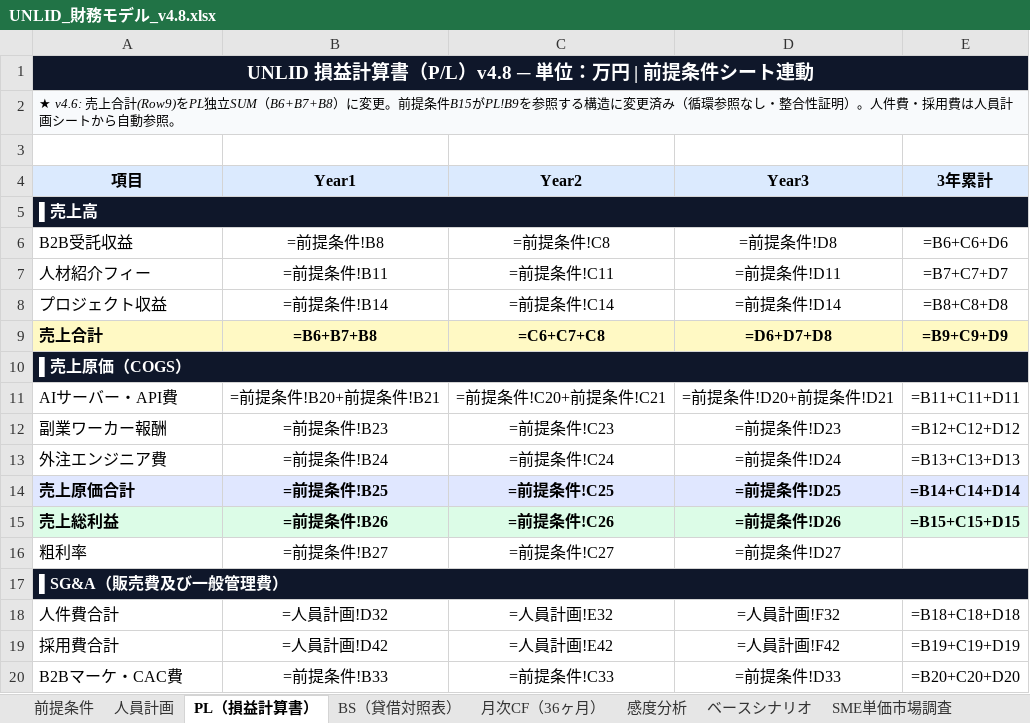
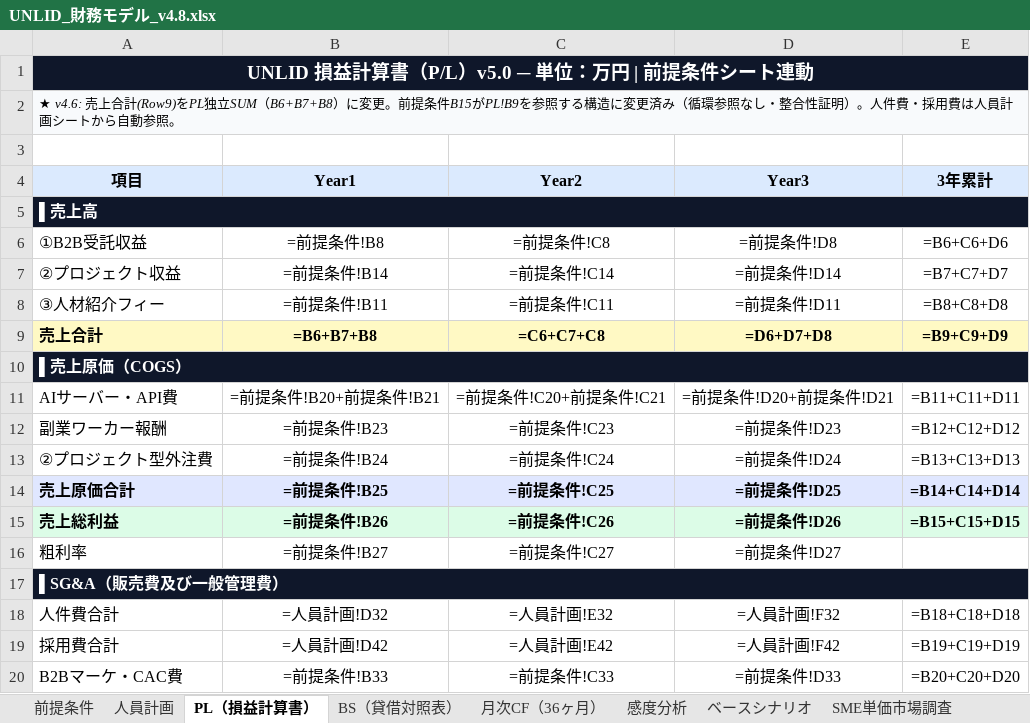
Before and after one commit to wyudao1996-collab/UNLID, an Excel workbook: financial/UNLID_財務モデル_v4.8.xlsx, sheet PL（損益計算書）, drawn as a sheet; only a part is shown; values as stored, in another font and other column widths than the file's, no borders; formulas without a stored value are shown as written; removed rows and columns are numbered as before the commit, all else as after; the diff names each change by its address in the sheet, - before the commit and + after, or states it on an @@ line.

```diff
--- a/financial/UNLID_財務モデル_v4.8.xlsx (sheet PL（損益計算書）)
+++ b/financial/UNLID_財務モデル_v4.8.xlsx (sheet PL（損益計算書）)
-A1 (項目): UNLID 損益計算書（P/L）v4.8 ─ 単位：万円 | 前提条件シート連動
+A1 (項目): UNLID 損益計算書（P/L）v5.0 ─ 単位：万円 | 前提条件シート連動
-A6 (項目): B2B受託収益
+A6 (項目): ①B2B受託収益
-row 7: 人材紹介フィー | =前提条件!B11 | =前提条件!C11 | =前提条件!D11 | =B7+C7+D7
-A7 (項目): プロジェクト収益
+A7 (項目): ②プロジェクト収益
-E7 (3年累計): =B8+C8+D8
+E7 (3年累計): =B7+C7+D7
+row 8: ③人材紹介フィー | =前提条件!B11 | =前提条件!C11 | =前提条件!D11 | =B8+C8+D8
-A13 (項目): 外注エンジニア費
+A13 (項目): ②プロジェクト型外注費
```
Also changed, not shown: sheet 前提条件, sheet ベースシナリオ, 1 other file.
